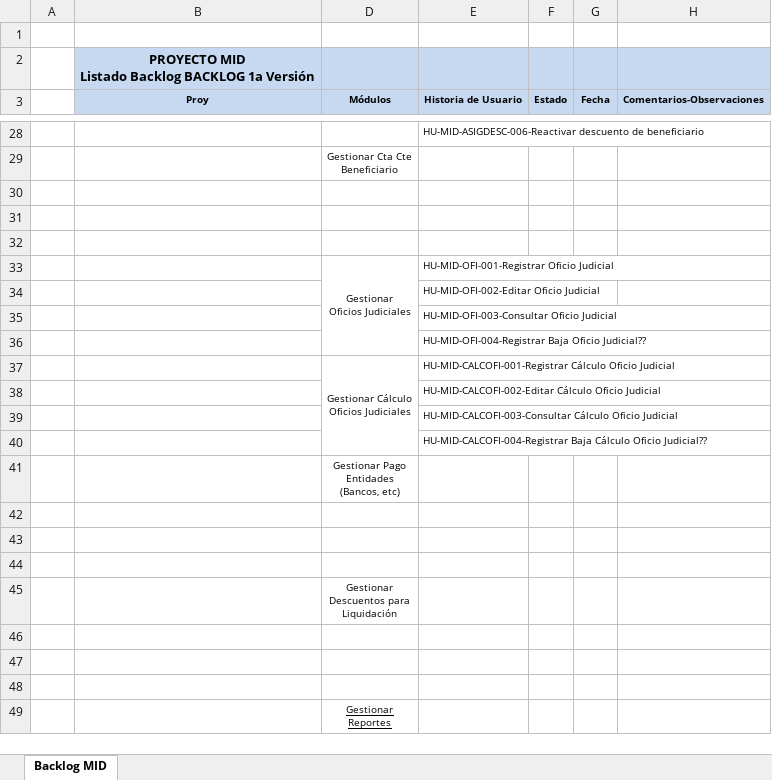
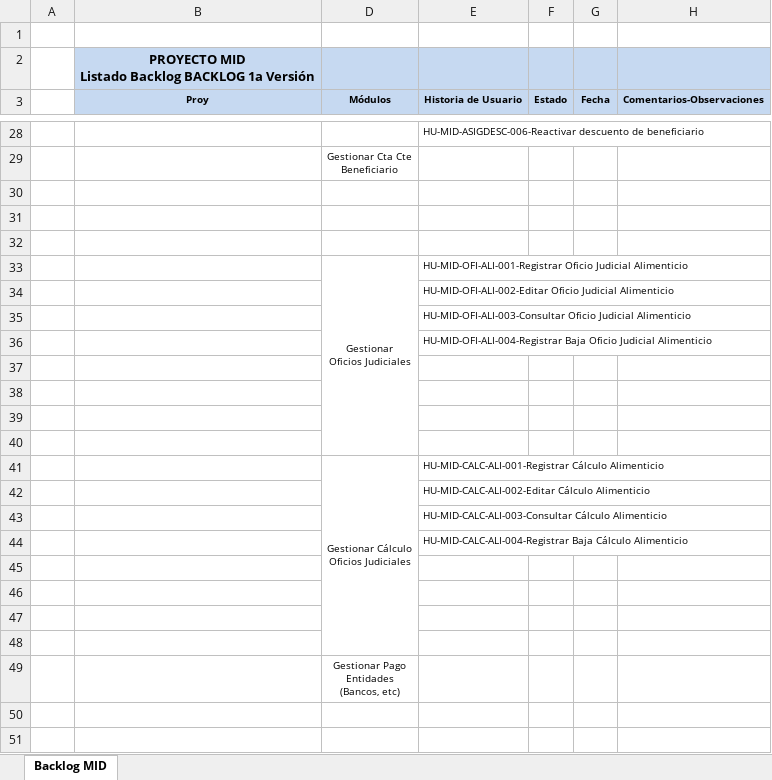
Before and after one commit to teretorres2/caja, an Excel workbook: 6- Ingenieria de producto/6.1 - Análisis/02- Backlog/MID_-_Backlog.xlsx, sheet Backlog MID, drawn as a sheet; only a part is shown, gaps mark what is left out; the shorter side is filled out with more unchanged rows; values as stored, in another font and other column widths than the file's, no borders; addresses are those after the commit; the diff names each change by its address in the sheet, - before the commit and + after, or states it on an @@ line.

Commit message:
backlog

```diff
--- a/6- Ingenieria de producto/6.1 - Análisis/02- Backlog/MID_-_Backlog.xlsx (sheet Backlog MID)
+++ b/6- Ingenieria de producto/6.1 - Análisis/02- Backlog/MID_-_Backlog.xlsx (sheet Backlog MID)
-E33 (Historia de Usuario): HU-MID-OFI-001-Registrar Oficio Judicial
+E33 (Historia de Usuario): HU-MID-OFI-ALI-001-Registrar Oficio Judicial Alimenticio
-E34 (Historia de Usuario): HU-MID-OFI-002-Editar Oficio Judicial
+E34 (Historia de Usuario): HU-MID-OFI-ALI-002-Editar Oficio Judicial Alimenticio
-E35 (Historia de Usuario): HU-MID-OFI-003-Consultar Oficio Judicial
+E35 (Historia de Usuario): HU-MID-OFI-ALI-003-Consultar Oficio Judicial Alimenticio
-E36 (Historia de Usuario): HU-MID-OFI-004-Registrar Baja Oficio Judicial??
+E36 (Historia de Usuario): HU-MID-OFI-ALI-004-Registrar Baja Oficio Judicial Alimenticio
+row 37: (empty)
+row 38: (empty)
+row 39: (empty)
+row 40: (empty)
-E41 (Historia de Usuario): HU-MID-CALCOFI-001-Registrar Cálculo Oficio Judicial
+E41 (Historia de Usuario): HU-MID-CALC-ALI-001-Registrar Cálculo Alimenticio
-E42 (Historia de Usuario): HU-MID-CALCOFI-002-Editar Cálculo Oficio Judicial
+E42 (Historia de Usuario): HU-MID-CALC-ALI-002-Editar Cálculo Alimenticio
-E43 (Historia de Usuario): HU-MID-CALCOFI-003-Consultar Cálculo Oficio Judicial
+E43 (Historia de Usuario): HU-MID-CALC-ALI-003-Consultar Cálculo Alimenticio
-E44 (Historia de Usuario): HU-MID-CALCOFI-004-Registrar Baja Cálculo Oficio Judicial??
+E44 (Historia de Usuario): HU-MID-CALC-ALI-004-Registrar Baja Cálculo Alimenticio
+row 45: (empty)
+row 46: (empty)
+row 47: (empty)
+row 48: (empty)
```
Also changed, not shown: charts or pictures, 6- Ingenieria de producto/6.1 - Análisis/04- Archivos de Trabajo/01-Embargos/MID - Módulo Judicial v1.xlsx.
